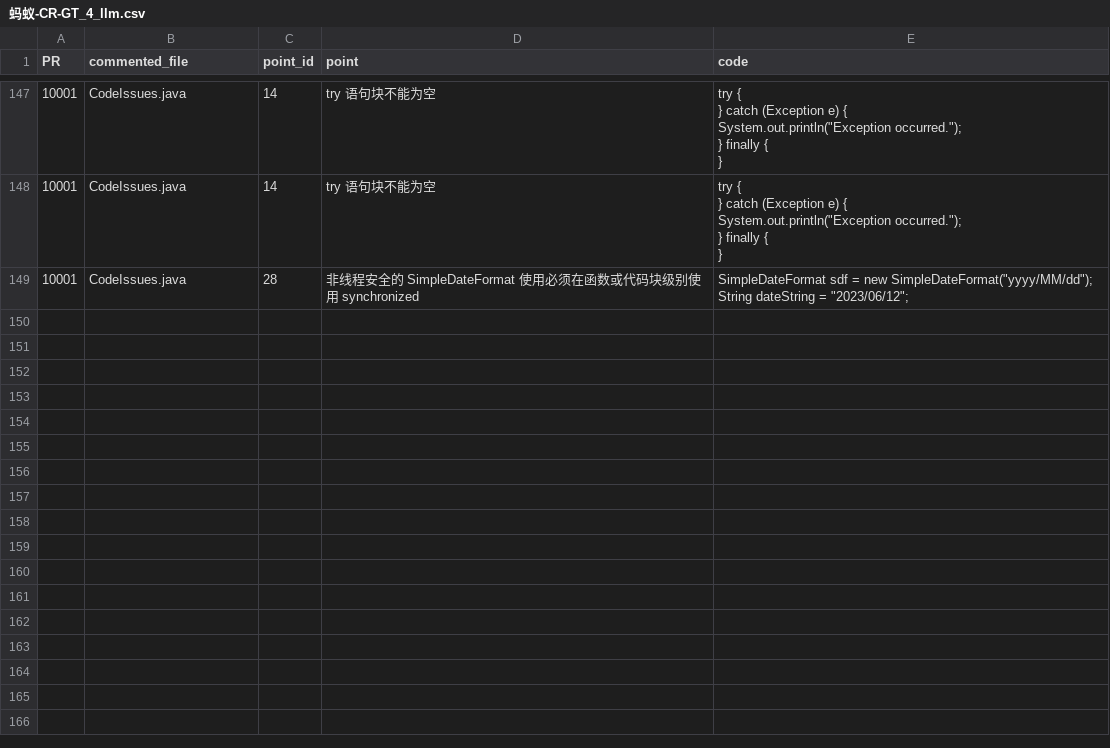
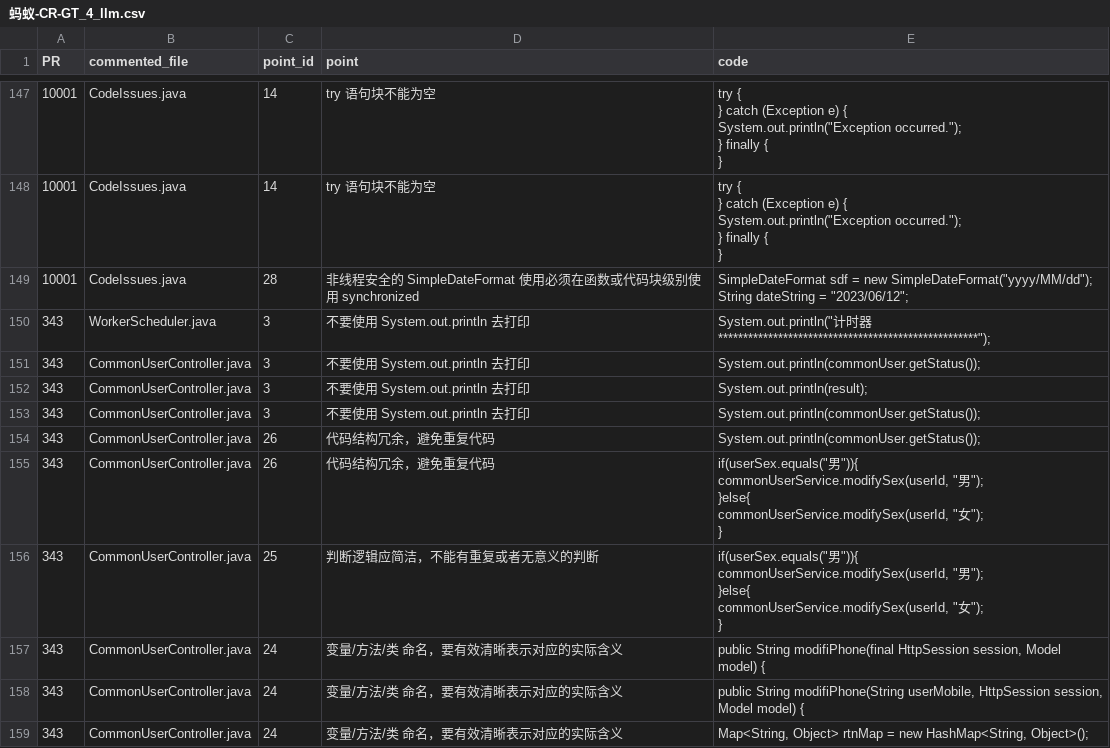
Before and after one commit to better629/MetaGPT, a CSV file: 蚂蚁-CR-GT_4_llm.csv, drawn as a sheet; only a part is shown, gaps mark what is left out; ↵ is a line break in a cell; the diff names each change by its address in the sheet, - before the commit and + after, or states it on an @@ line.

```diff
--- a/蚂蚁-CR-GT_4_llm.csv
+++ b/蚂蚁-CR-GT_4_llm.csv
+row 150: 343 | WorkerScheduler.java | 3 | 不要使用 System.out.println 去打印 | System.out.println("计时器****************************************************");
+row 151: 343 | CommonUserController.java | 3 | 不要使用 System.out.println 去打印 | System.out.println(commonUser.getStatus());
+row 152: 343 | CommonUserController.java | 3 | 不要使用 System.out.println 去打印 | System.out.println(result);
+row 153: 343 | CommonUserController.java | 3 | 不要使用 System.out.println 去打印 | System.out.println(commonUser.getStatus());
+row 154: 343 | CommonUserController.java | 26 | 代码结构冗余，避免重复代码 | System.out.println(commonUser.getStatus());
+row 155: 343 | CommonUserController.java | 26 | 代码结构冗余，避免重复代码 | if(userSex.equals("男")){ ↵ commonUserService.modifySex(userId, "男"); ↵ }else{ ↵ commonUserService.modifySex(userId, "女"); ↵ }
+row 156: 343 | CommonUserController.java | 25 | 判断逻辑应简洁，不能有重复或者无意义的判断 | if(userSex.equals("男")){ ↵ commonUserService.modifySex(userId, "男"); ↵ }else{ ↵ commonUserService.modifySex(userId, "女"); ↵ }
+row 157: 343 | CommonUserController.java | 24 | 变量/方法/类 命名，要有效清晰表示对应的实际含义 | public String modifiPhone(final HttpSession session, Model model) {
+row 158: 343 | CommonUserController.java | 24 | 变量/方法/类 命名，要有效清晰表示对应的实际含义 | public String modifiPhone(String userMobile, HttpSession session, ↵ Model model) {
+row 159: 343 | CommonUserController.java | 24 | 变量/方法/类 命名，要有效清晰表示对应的实际含义 | Map<String, Object> rtnMap = new HashMap<String, Object>();
```
Also changed, not shown: 1 other file.
